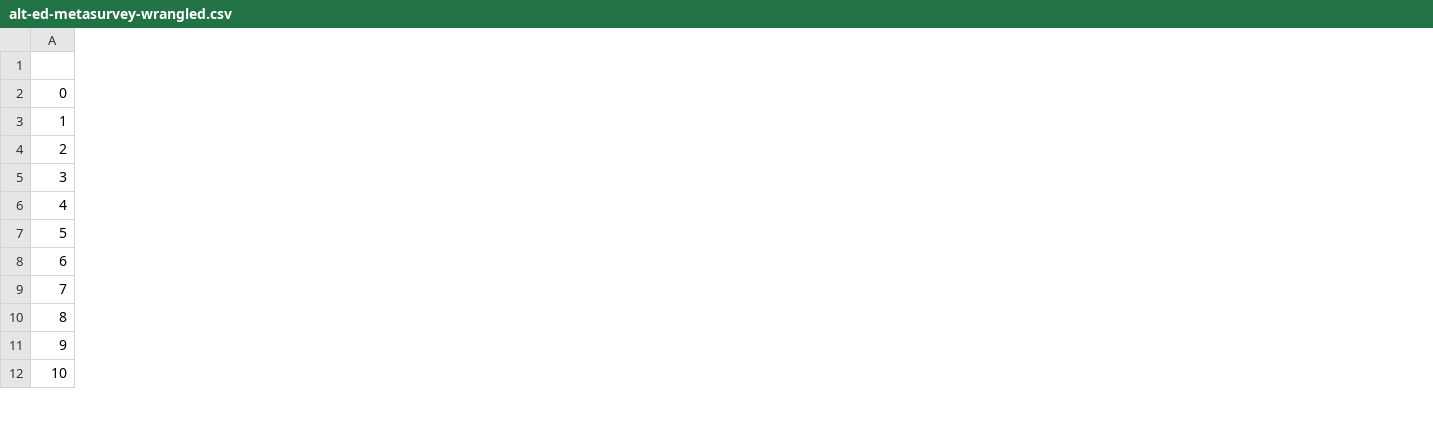
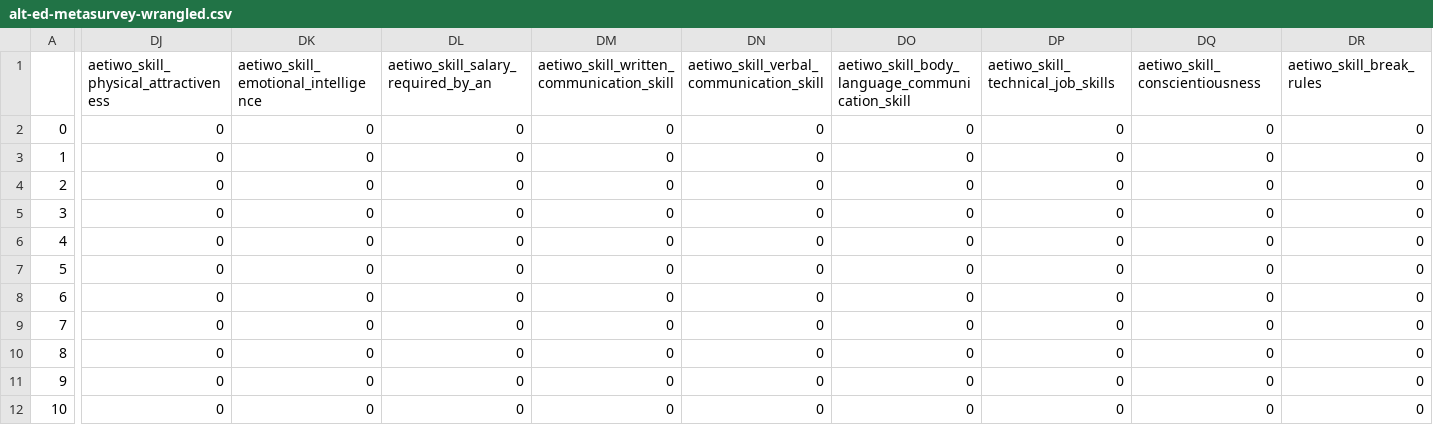
Before and after one commit to Vandivier/research-dissertation-case-for-alt-ed, a CSV file: papers/alt-ed-gender/data/alt-ed-metasurvey-wrangled.csv, drawn as a sheet; only a part is shown, gaps mark what is left out; the diff covers the shown part only; the diff names each change by its address in the sheet, - before the commit and + after, or states it on an @@ line.

Commit message:
feat: compute_skill_gaps wip

```diff
--- a/papers/alt-ed-gender/data/alt-ed-metasurvey-wrangled.csv
+++ b/papers/alt-ed-gender/data/alt-ed-metasurvey-wrangled.csv
+column DJ, rows 1-12: aetiwo_skill_physical_attractiveness | 0 | 0 | 0 | 0 | 0 | 0 | 0 | 0 | 0 | 0 | 0
+column DK, rows 1-12: aetiwo_skill_emotional_intelligence | 0 | 0 | 0 | 0 | 0 | 0 | 0 | 0 | 0 | 0 | 0
+column DL, rows 1-12: aetiwo_skill_salary_required_by_an | 0 | 0 | 0 | 0 | 0 | 0 | 0 | 0 | 0 | 0 | 0
+column DM, rows 1-12: aetiwo_skill_written_communication_skill | 0 | 0 | 0 | 0 | 0 | 0 | 0 | 0 | 0 | 0 | 0
+column DN, rows 1-12: aetiwo_skill_verbal_communication_skill | 0 | 0 | 0 | 0 | 0 | 0 | 0 | 0 | 0 | 0 | 0
+column DO, rows 1-12: aetiwo_skill_body_language_communication_skill | 0 | 0 | 0 | 0 | 0 | 0 | 0 | 0 | 0 | 0 | 0
+column DP, rows 1-12: aetiwo_skill_technical_job_skills | 0 | 0 | 0 | 0 | 0 | 0 | 0 | 0 | 0 | 0 | 0
+column DQ (aetiwo_skill_conscientiousness), rows 2-12: all 0
+column DR (aetiwo_skill_break_rules), rows 2-12: all 0
```
Also changed, not shown: 4 added columns elsewhere in this file, papers/alt-ed-gender/data/alt-ed-metasurvey-wrangled-deskewed.csv, 1 other file.
